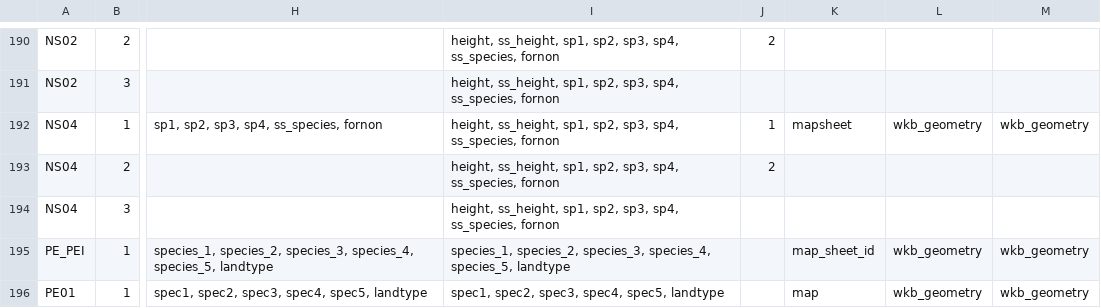
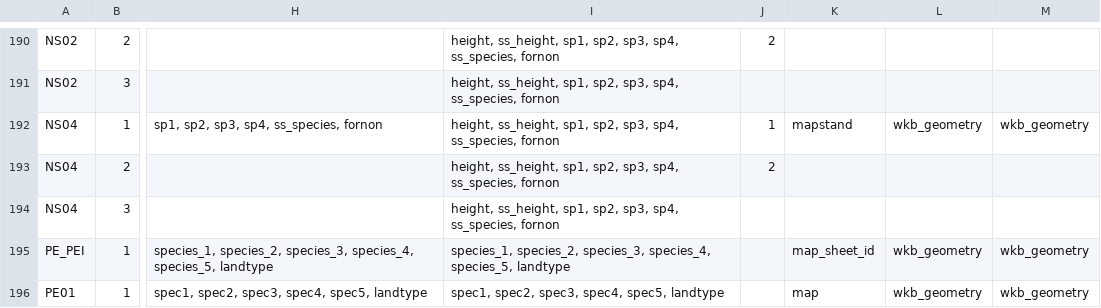
Before and after one commit to zkinvig/CASFRI-zoe, a CSV file: translation/tables/attribute_dependencies.csv, drawn as a sheet; only a part is shown, gaps mark what is left out; the diff names each change by its address in the sheet, - before the commit and + after, or states it on an @@ line.

Commit message:
Fix NS04 L1 mapsheet_id attribute mapping
 adds conversion and workflow scripts from cfs_casfri

Signed-off-by: Morgan Thompson <morgan.thomps@gmail.com>

```diff
--- a/translation/tables/attribute_dependencies.csv
+++ b/translation/tables/attribute_dependencies.csv
-K192: mapsheet
+K192: mapstand
```
Also changed, not shown: 2 other files.
